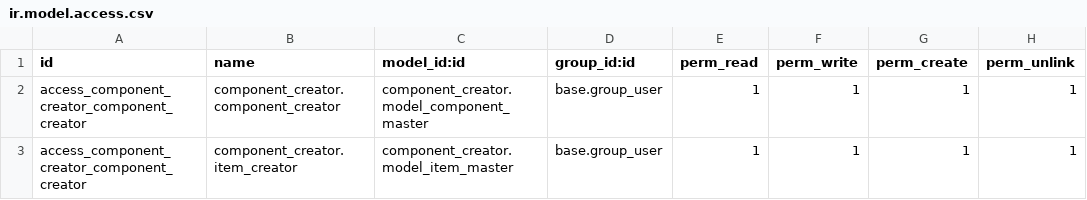
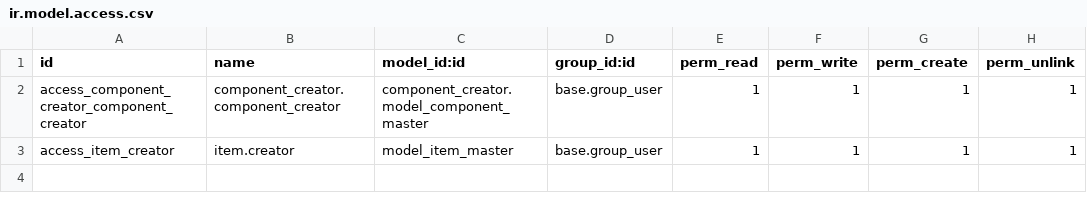
Before and after one commit to ademoord/component_creator, a CSV file: security/ir.model.access.csv, drawn as a sheet.

Commit message:
ItemMaster task finally done

```diff
--- a/security/ir.model.access.csv
+++ b/security/ir.model.access.csv
@@ -2,2 +2,2 @@ id,name,model_id:id,group_id:id,perm_read,perm_write,perm_create,perm_unlink
 access_component_creator_component_creator,component_creator.component_creator,component_creator.model_component_master,base.group_user,1,1,1,1
-access_component_creator_component_creator,component_creator.item_creator,component_creator.model_item_master,base.group_user,1,1,1,1
+access_item_creator,item.creator,model_item_master,base.group_user,1,1,1,1
```
Also changed, not shown: 3 other files.
